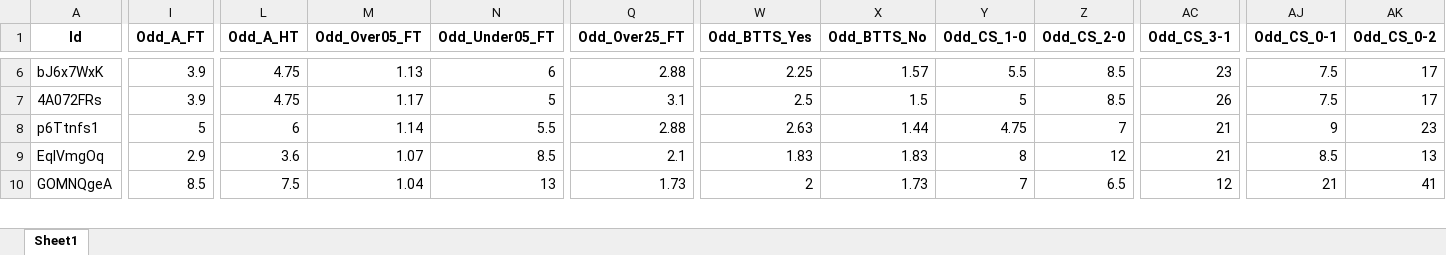
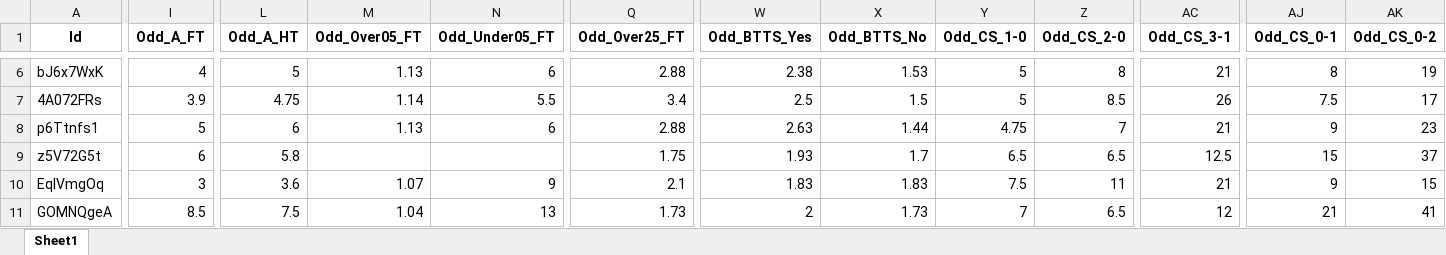
Before and after one commit to mtprado88/jogos_full, an Excel workbook: Jogos_da_Semana_FlashScore_2025-02-24.xlsx, sheet Sheet1, drawn as a sheet; only a part is shown, gaps mark what is left out; values as stored, in another font and other column widths than the file's, no borders; addresses are those after the commit; rows hold the shown columns only; the diff covers the shown part only; the diff names each change by its address in the sheet, - before the commit and + after, or states it on an @@ line.

```diff
--- a/Jogos_da_Semana_FlashScore_2025-02-24.xlsx (sheet Sheet1)
+++ b/Jogos_da_Semana_FlashScore_2025-02-24.xlsx (sheet Sheet1)
-I6 (Odd_A_FT): 3.9
+I6 (Odd_A_FT): 4
-L6 (Odd_A_HT): 4.75
+L6 (Odd_A_HT): 5
-W6 (Odd_BTTS_Yes): 2.25
+W6 (Odd_BTTS_Yes): 2.38
-X6 (Odd_BTTS_No): 1.57
+X6 (Odd_BTTS_No): 1.53
-Y6 (Odd_CS_1-0): 5.5
+Y6 (Odd_CS_1-0): 5
-Z6 (Odd_CS_2-0): 8.5
+Z6 (Odd_CS_2-0): 8
-AC6 (Odd_CS_3-1): 23
+AC6 (Odd_CS_3-1): 21
-AJ6 (Odd_CS_0-1): 7.5
+AJ6 (Odd_CS_0-1): 8
-AK6 (Odd_CS_0-2): 17
+AK6 (Odd_CS_0-2): 19
-M7 (Odd_Over05_FT): 1.17
+M7 (Odd_Over05_FT): 1.14
-N7 (Odd_Under05_FT): 5
+N7 (Odd_Under05_FT): 5.5
-Q7 (Odd_Over25_FT): 3.1
+Q7 (Odd_Over25_FT): 3.4
-M8 (Odd_Over05_FT): 1.14
+M8 (Odd_Over05_FT): 1.13
-N8 (Odd_Under05_FT): 5.5
+N8 (Odd_Under05_FT): 6
+row 9: z5V72G5t | 6 | 5.8 |  |  | 1.75 | 1.93 | 1.7 | 6.5 | 6.5 | 12.5 | 15 | 37
-I10 (Odd_A_FT): 2.9
+I10 (Odd_A_FT): 3
-N10 (Odd_Under05_FT): 8.5
+N10 (Odd_Under05_FT): 9
-Y10 (Odd_CS_1-0): 8
+Y10 (Odd_CS_1-0): 7.5
-Z10 (Odd_CS_2-0): 12
+Z10 (Odd_CS_2-0): 11
-AJ10 (Odd_CS_0-1): 8.5
+AJ10 (Odd_CS_0-1): 9
-AK10 (Odd_CS_0-2): 13
+AK10 (Odd_CS_0-2): 15
```
Also changed, not shown: 192 edited cells elsewhere in this sheet.
